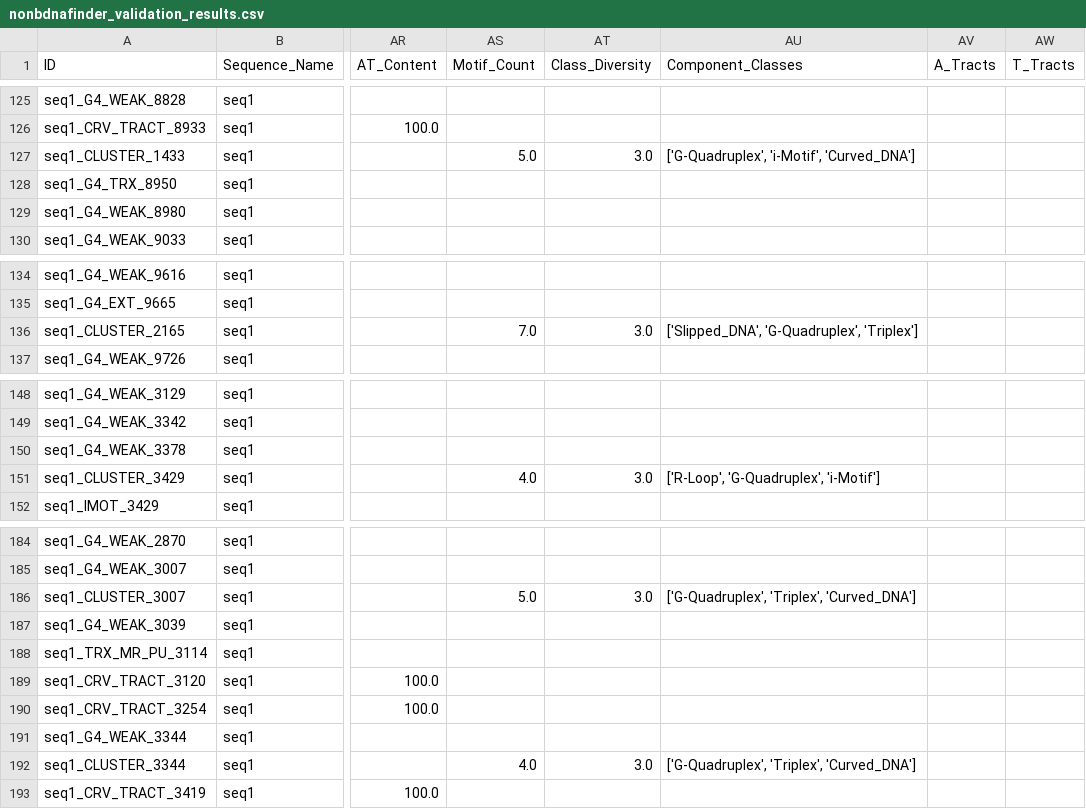
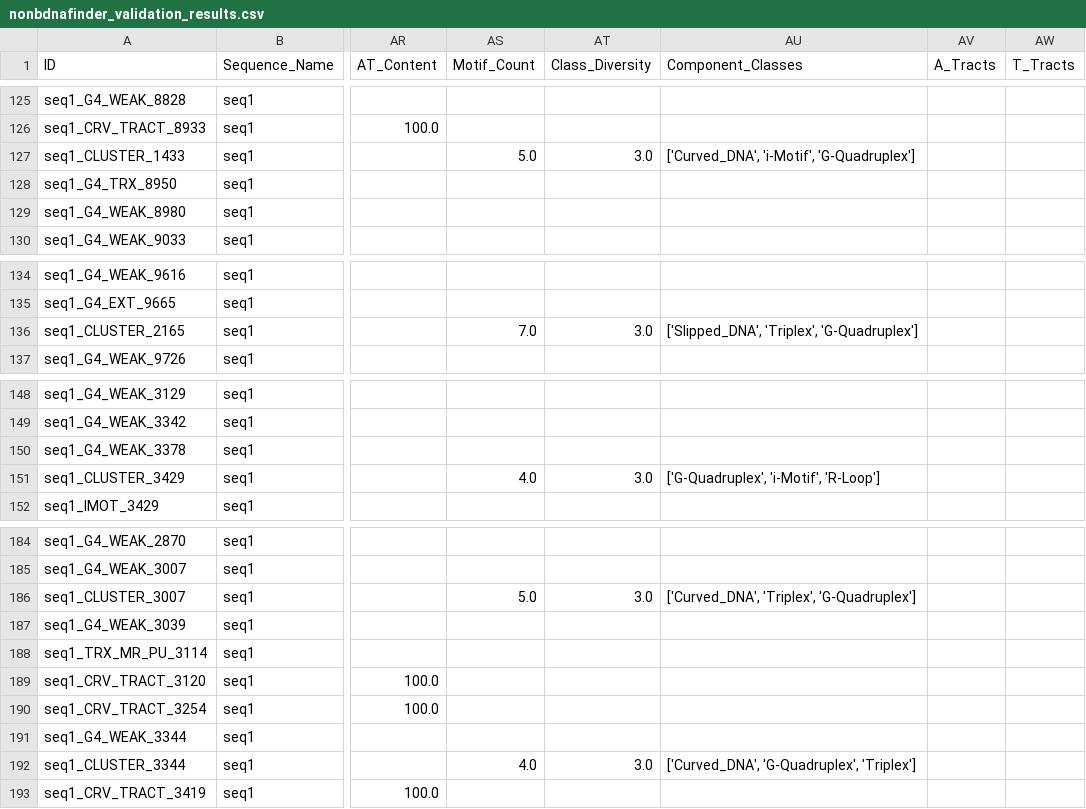
Before and after one commit to RajeshYella/NonBDNAFinder, a CSV file: Genomes/validation_results/nonbdnafinder_validation_results.csv, drawn as a sheet; only a part is shown, gaps mark what is left out; the diff covers the shown part only; the diff names each change by its address in the sheet, - before the commit and + after, or states it on an @@ line.

```diff
--- a/Genomes/validation_results/nonbdnafinder_validation_results.csv
+++ b/Genomes/validation_results/nonbdnafinder_validation_results.csv
-AU127 (Component_Classes): ['G-Quadruplex', 'i-Motif', 'Curved_DNA']
+AU127 (Component_Classes): ['Curved_DNA', 'i-Motif', 'G-Quadruplex']
-AU136 (Component_Classes): ['Slipped_DNA', 'G-Quadruplex', 'Triplex']
+AU136 (Component_Classes): ['Slipped_DNA', 'Triplex', 'G-Quadruplex']
-AU151 (Component_Classes): ['R-Loop', 'G-Quadruplex', 'i-Motif']
+AU151 (Component_Classes): ['G-Quadruplex', 'i-Motif', 'R-Loop']
-AU186 (Component_Classes): ['G-Quadruplex', 'Triplex', 'Curved_DNA']
+AU186 (Component_Classes): ['Curved_DNA', 'Triplex', 'G-Quadruplex']
-AU192 (Component_Classes): ['G-Quadruplex', 'Triplex', 'Curved_DNA']
+AU192 (Component_Classes): ['Curved_DNA', 'G-Quadruplex', 'Triplex']
```
Also changed, not shown: 19 edited cells elsewhere in this file, Genomes/validation_results/tool_comparison.csv, 8 other files.
